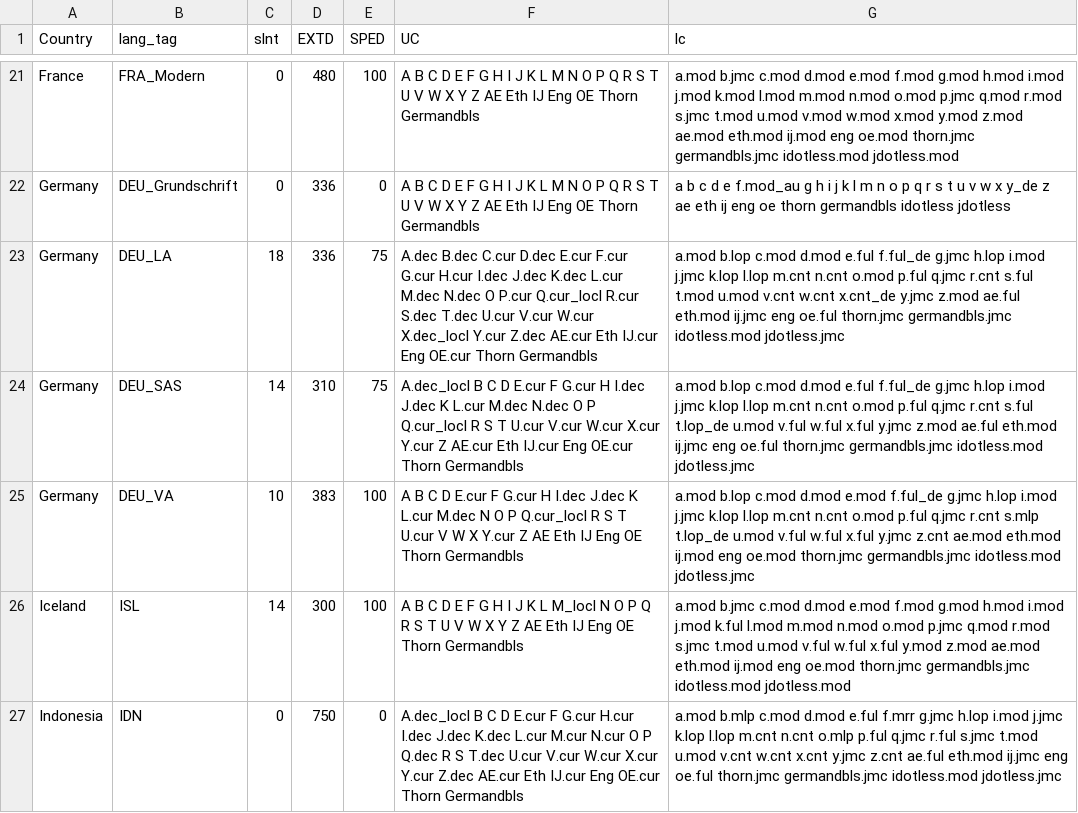
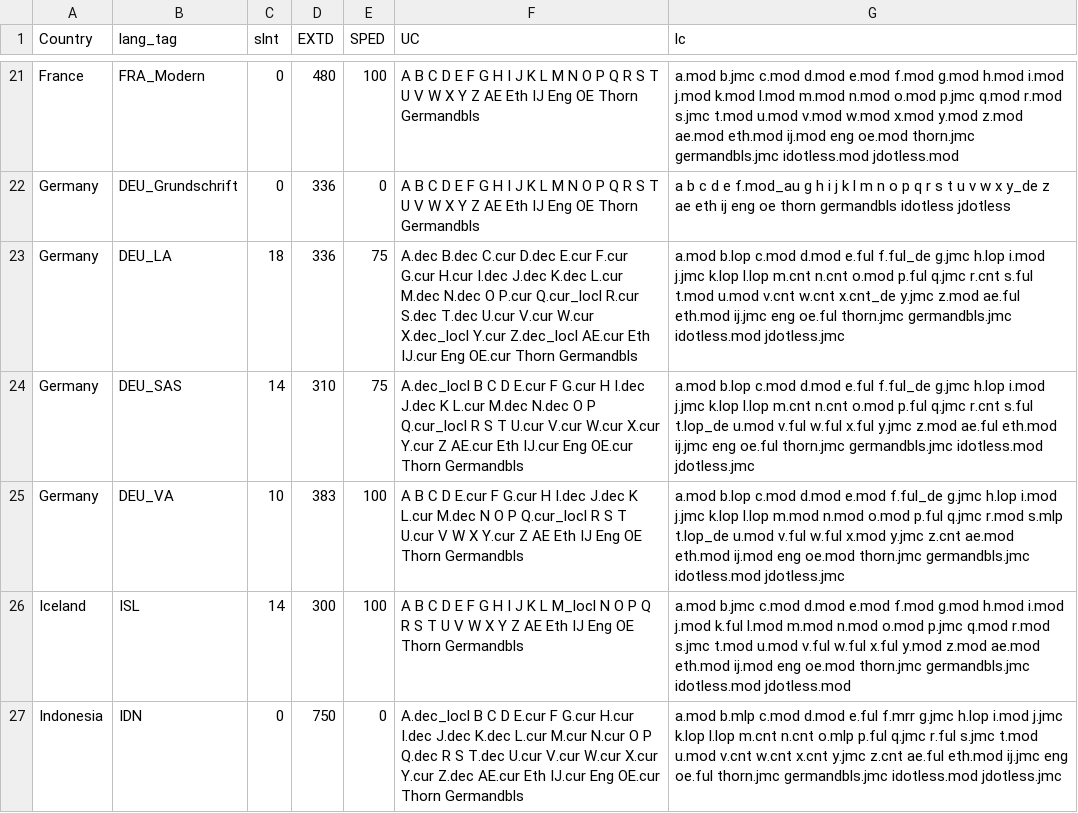
Before and after one commit to TypeTogether/Playwrite, a CSV file: sources/data/models-all.csv, drawn as a sheet; only a part is shown, gaps mark what is left out.

Commit message:
Update .fea and DEU models classes

```diff
--- a/sources/data/models-all.csv
+++ b/sources/data/models-all.csv
@@ -22,5 +22,5 @@ France;FRA_Modern;0;480;100;A B C D E F G H I J K L M N O P Q R S T U V W X Y Z
 Germany;DEU_Grundschrift;0;336;0;A B C D E F G H I J K L M N O P Q R S T U V W X Y Z AE Eth IJ Eng OE Thorn Germandbls;a b c d e f.mod_au g h i j k l m n o p q r s t u v w x y_de z ae eth ij eng oe thorn germandbls idotless jdotless
-Germany;DEU_LA;18;336;75;A.dec B.dec C.cur D.dec E.cur F.cur G.cur H.cur I.dec J.dec K.dec L.cur M.dec N.dec O P.cur Q.cur_locl R.cur S.dec T.dec U.cur V.cur W.cur X.dec_locl Y.cur Z.dec AE.cur Eth IJ.cur Eng OE.cur Thorn Germandbls;a.mod b.lop c.mod d.mod e.ful f.ful_de g.jmc h.lop i.mod j.jmc k.lop l.lop m.cnt n.cnt o.mod p.ful q.jmc r.cnt s.ful t.mod u.mod v.cnt w.cnt x.cnt_de y.jmc z.mod ae.ful eth.mod ij.jmc eng oe.ful thorn.jmc germandbls.jmc idotless.mod jdotless.jmc
+Germany;DEU_LA;18;336;75;A.dec B.dec C.cur D.dec E.cur F.cur G.cur H.cur I.dec J.dec K.dec L.cur M.dec N.dec O P.cur Q.cur_locl R.cur S.dec T.dec U.cur V.cur W.cur X.dec_locl Y.cur Z.dec_locl AE.cur Eth IJ.cur Eng OE.cur Thorn Germandbls;a.mod b.lop c.mod d.mod e.ful f.ful_de g.jmc h.lop i.mod j.jmc k.lop l.lop m.cnt n.cnt o.mod p.ful q.jmc r.cnt s.ful t.mod u.mod v.cnt w.cnt x.cnt_de y.jmc z.mod ae.ful eth.mod ij.jmc eng oe.ful thorn.jmc germandbls.jmc idotless.mod jdotless.jmc
 Germany;DEU_SAS;14;310;75;A.dec_locl B C D E.cur F G.cur H I.dec J.dec K L.cur M.dec N.dec O P Q.cur_locl R S T U.cur V.cur W.cur X.cur Y.cur Z AE.cur Eth IJ.cur Eng OE.cur Thorn Germandbls;a.mod b.lop c.mod d.mod e.ful f.ful_de g.jmc h.lop i.mod j.jmc k.lop l.lop m.cnt n.cnt o.mod p.ful q.jmc r.cnt s.ful t.lop_de u.mod v.ful w.ful x.ful y.jmc z.mod ae.ful eth.mod ij.jmc eng oe.ful thorn.jmc germandbls.jmc idotless.mod jdotless.jmc
-Germany;DEU_VA;10;383;100;A B C D E.cur F G.cur H I.dec J.dec K L.cur M.dec N O P Q.cur_locl R S T U.cur V W X Y.cur Z AE Eth IJ Eng OE Thorn Germandbls;a.mod b.lop c.mod d.mod e.mod f.ful_de g.jmc h.lop i.mod j.jmc k.lop l.lop m.cnt n.cnt o.mod p.ful q.jmc r.cnt s.mlp t.lop_de u.mod v.ful w.ful x.ful y.jmc z.cnt ae.mod eth.mod ij.mod eng oe.mod thorn.jmc germandbls.jmc idotless.mod jdotless.jmc
+Germany;DEU_VA;10;383;100;A B C D E.cur F G.cur H I.dec J.dec K L.cur M.dec N O P Q.cur_locl R S T U.cur V W X Y.cur Z AE Eth IJ Eng OE Thorn Germandbls;a.mod b.lop c.mod d.mod e.mod f.ful_de g.jmc h.lop i.mod j.jmc k.lop l.lop m.mod n.mod o.mod p.ful q.jmc r.mod s.mlp t.lop_de u.mod v.ful w.ful x.mod y.jmc z.cnt ae.mod eth.mod ij.mod eng oe.mod thorn.jmc germandbls.jmc idotless.mod jdotless.jmc
 Iceland;ISL;14;300;100;A B C D E F G H I J K L M_locl N O P Q R S T U V W X Y Z AE Eth IJ Eng OE Thorn Germandbls;a.mod b.jmc c.mod d.mod e.mod f.mod g.mod h.mod i.mod j.mod k.ful l.mod m.mod n.mod o.mod p.jmc q.mod r.mod s.jmc t.mod u.mod v.ful w.ful x.ful y.mod z.mod ae.mod eth.mod ij.mod eng oe.mod thorn.jmc germandbls.jmc idotless.mod jdotless.mod
```
Also changed, not shown: 4 other files.
